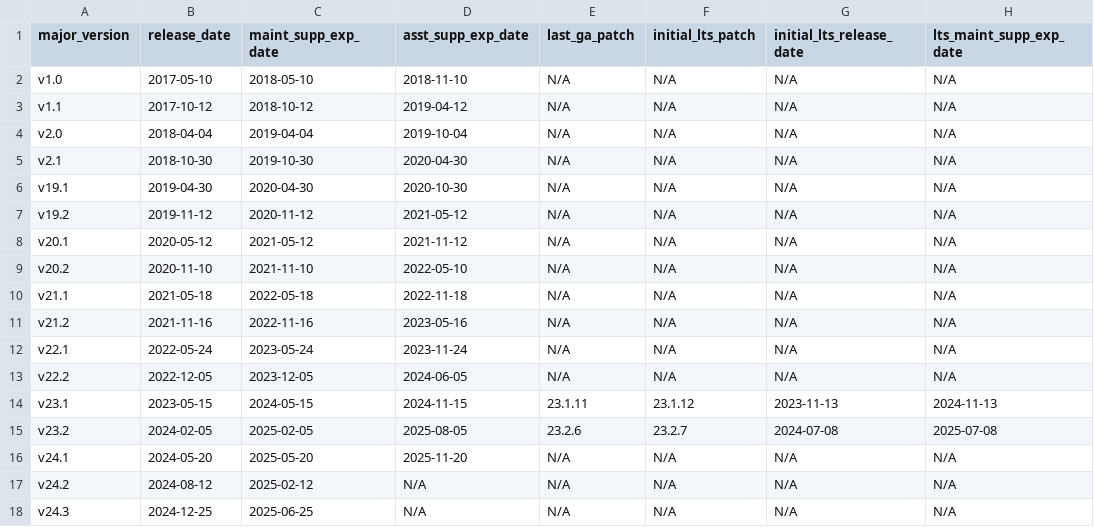
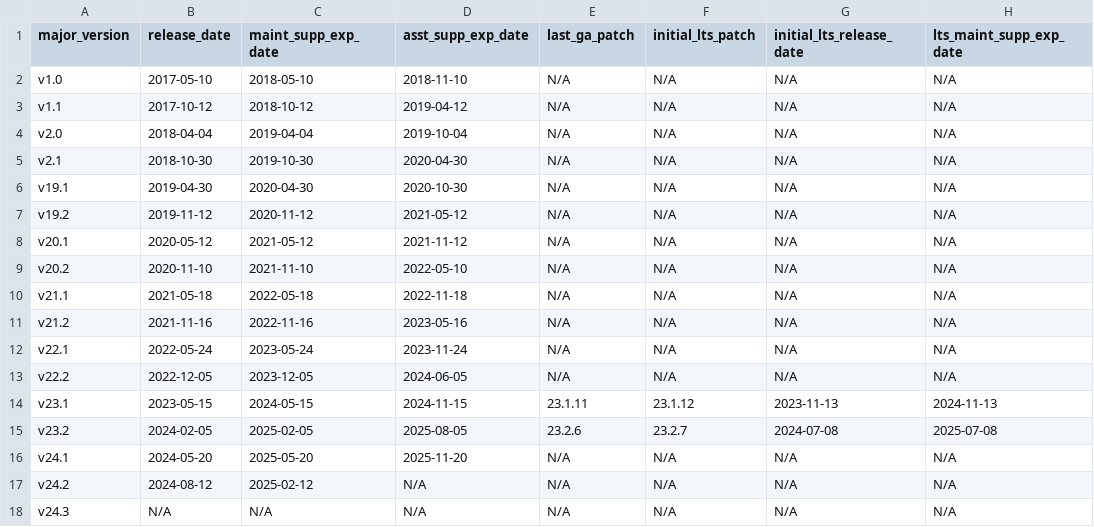
Before and after one commit to cockroachdb/docs, a CSV file: src/current/_data/versions.csv, drawn as a sheet; only a part is shown; the diff names each change by its address in the sheet, - before the commit and + after, or states it on an @@ line.

Commit message:
Update versions.csv

```diff
--- a/src/current/_data/versions.csv
+++ b/src/current/_data/versions.csv
-B18 (release_date): 2024-12-25
+B18 (release_date): N/A
-C18 (maint_supp_exp_date): 2025-06-25
+C18 (maint_supp_exp_date): N/A
```
